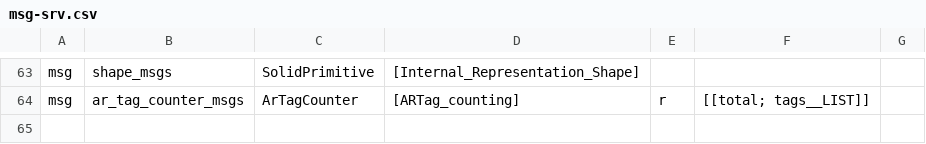
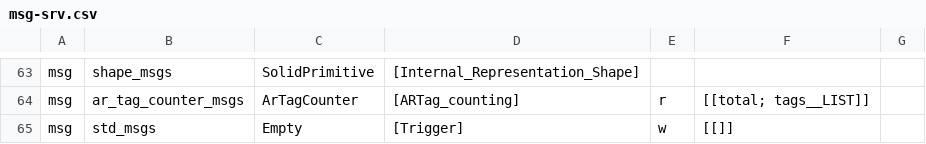
Before and after one commit to kmi-robots/onto-rob-ros-backend, a CSV file: msg-srv.csv, drawn as a sheet; only a part is shown, gaps mark what is left out; the diff names each change by its address in the sheet, - before the commit and + after, or states it on an @@ line.

Commit message:
added support for std_msgs/Empty

```diff
--- a/msg-srv.csv
+++ b/msg-srv.csv
+row 65: msg | std_msgs | Empty | [Trigger] | w | [[]]
```
Also changed, not shown: 2 other files.
